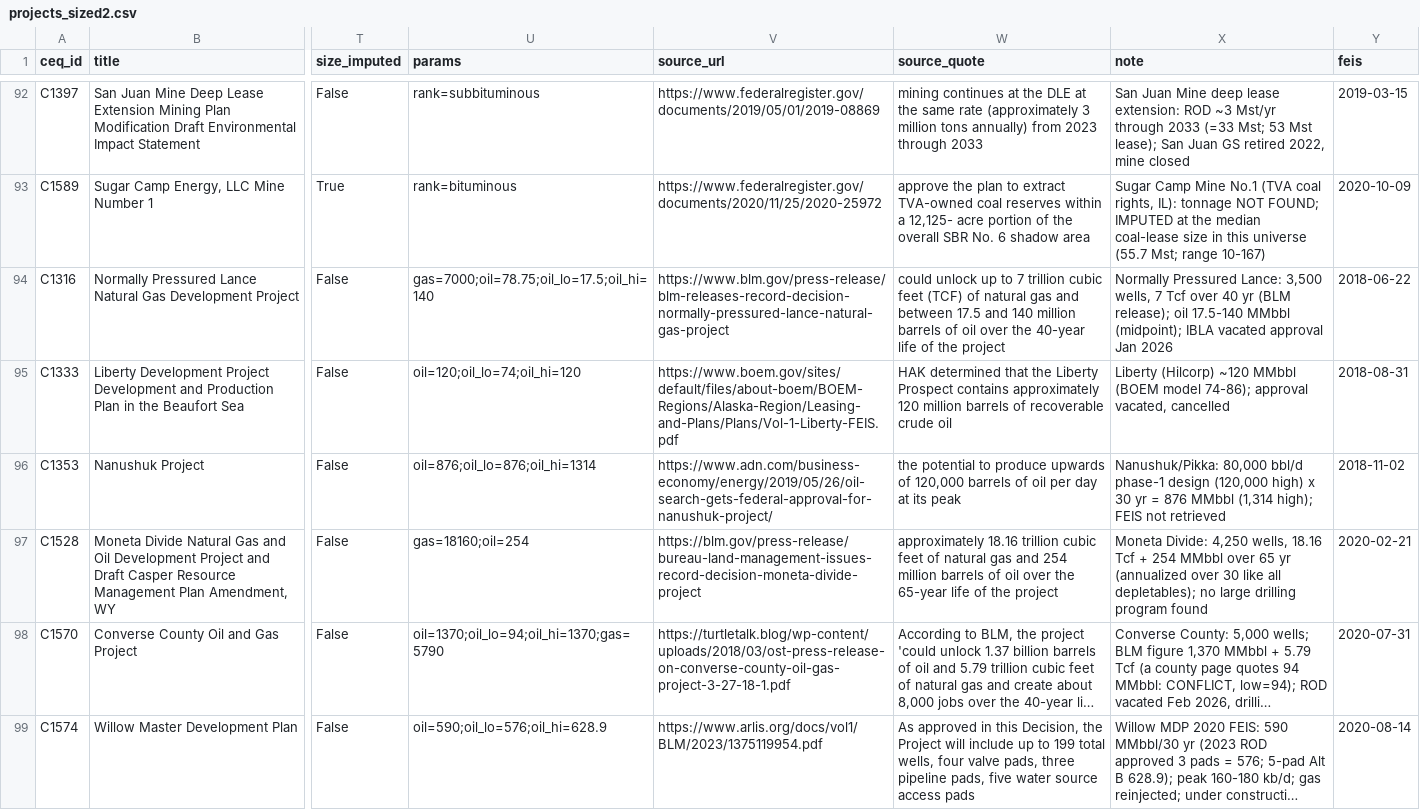
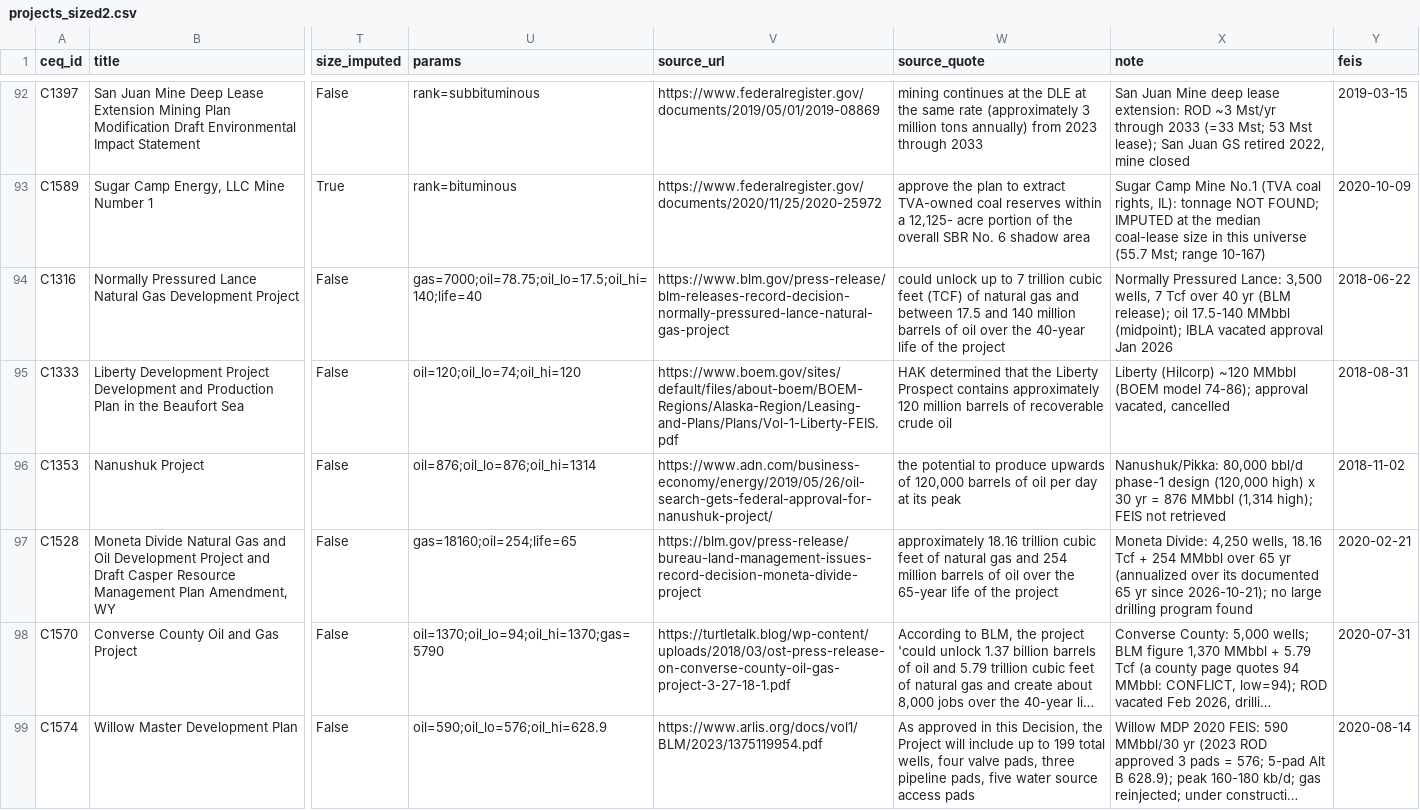
Before and after one commit to hausfath/permitting-scorecard-2026, a CSV file: bw_recount/phase2/projects_sized2.csv, drawn as a sheet; only a part is shown, gaps mark what is left out; long unchanged cells end in …; the diff covers the shown part only; the diff names each change by its address in the sheet, - before the commit and + after, or states it on an @@ line.

```diff
--- a/bw_recount/phase2/projects_sized2.csv
+++ b/bw_recount/phase2/projects_sized2.csv
-U94 (params): gas=7000;oil=78.75;oil_lo=17.5;oil_hi=140
+U94 (params): gas=7000;oil=78.75;oil_lo=17.5;oil_hi=140;life=40
-U97 (params): gas=18160;oil=254
+U97 (params): gas=18160;oil=254;life=65
-X97 (note): …(annualized over 30 like all depletables); no large…
+X97 (note): …(annualized over its documented 65 yr since 2026-10-21); no large…
```
Also changed, not shown: 13 edited cells elsewhere in this file, bw_recount/phase2/projects2.csv, bw_recount/projects.csv, 28 other files.
